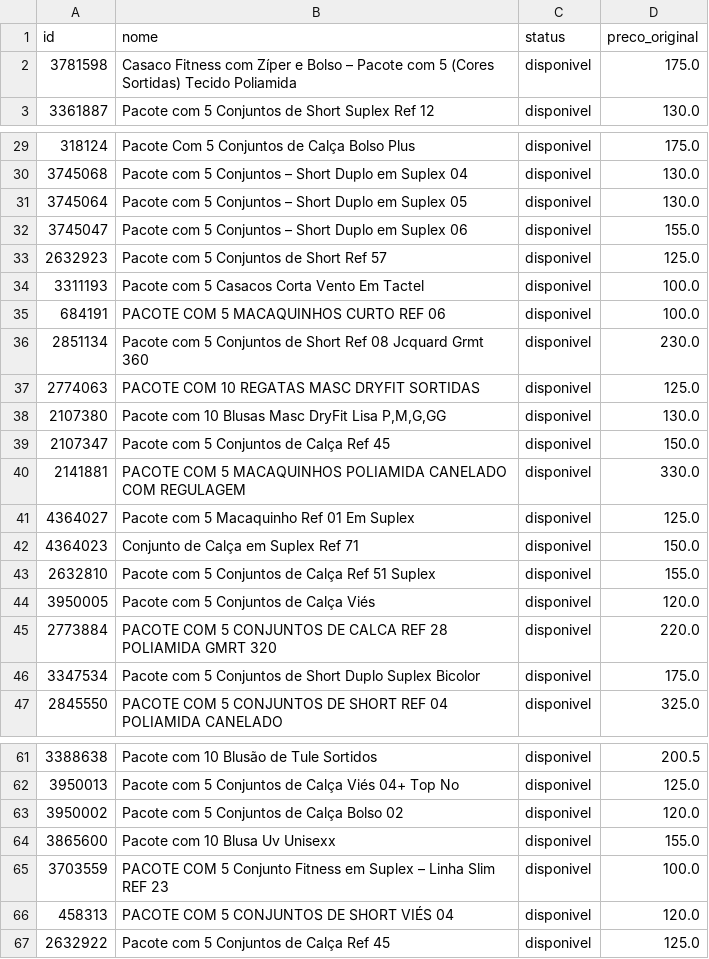
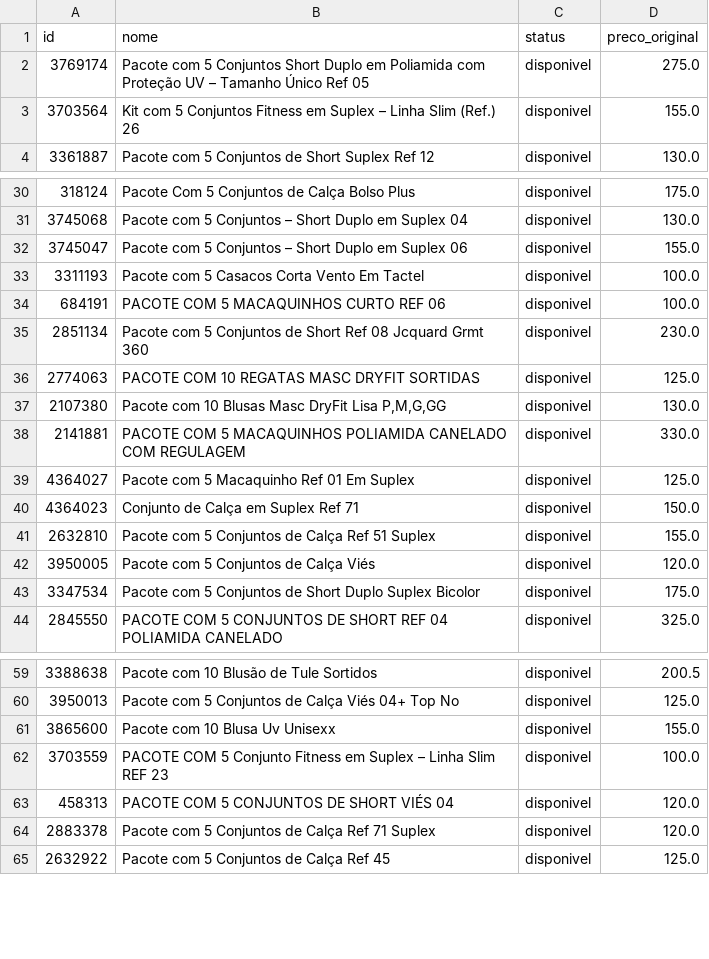
Before and after one commit to lojalulu/Site-Lulu, a CSV file: ultima_verificacao.csv, drawn as a sheet; only a part is shown, gaps mark what is left out; removed rows and columns are numbered as before the commit, all else as after; the diff covers the shown part only; the diff names each change by its address in the sheet, - before the commit and + after, or states it on an @@ line.

```diff
--- a/ultima_verificacao.csv
+++ b/ultima_verificacao.csv
-row 2: 3781598 | Casaco Fitness com Zíper e Bolso – Pacote com 5 (Cores Sortidas) Tecido Poliamida | disponivel | 175.0
+row 2: 3769174 | Pacote com 5 Conjuntos Short Duplo em Poliamida com Proteção UV – Tamanho Único Ref 05 | disponivel | 275.0
+row 3: 3703564 | Kit com 5 Conjuntos Fitness em Suplex – Linha Slim (Ref.) 26 | disponivel | 155.0
-row 31: 3745064 | Pacote com 5 Conjuntos – Short Duplo em Suplex 05 | disponivel | 130.0
-row 33: 2632923 | Pacote com 5 Conjuntos de Short Ref 57 | disponivel | 125.0
-row 39: 2107347 | Pacote com 5 Conjuntos de Calça Ref 45 | disponivel | 150.0
-row 45: 2773884 | PACOTE COM 5 CONJUNTOS DE CALCA REF 28 POLIAMIDA GMRT 320 | disponivel | 220.0
-row 63: 3950002 | Pacote com 5 Conjuntos de Calça Bolso 02 | disponivel | 120.0
+row 64: 2883378 | Pacote com 5 Conjuntos de Calça Ref 71 Suplex | disponivel | 120.0
```
Also changed, not shown: 5 added rows, 8 removed rows and 2 edited cells elsewhere in this file, 3 other files.
